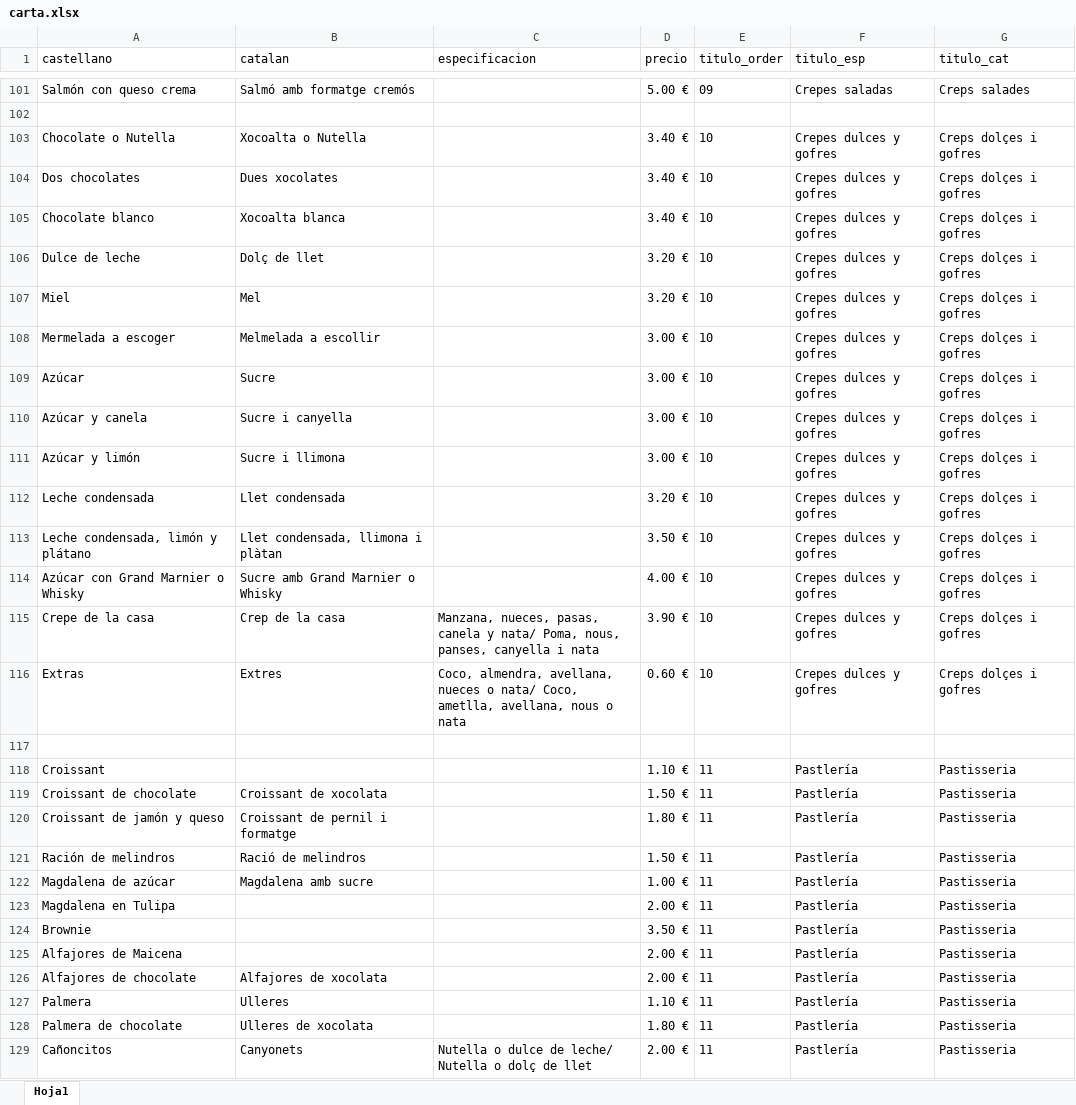
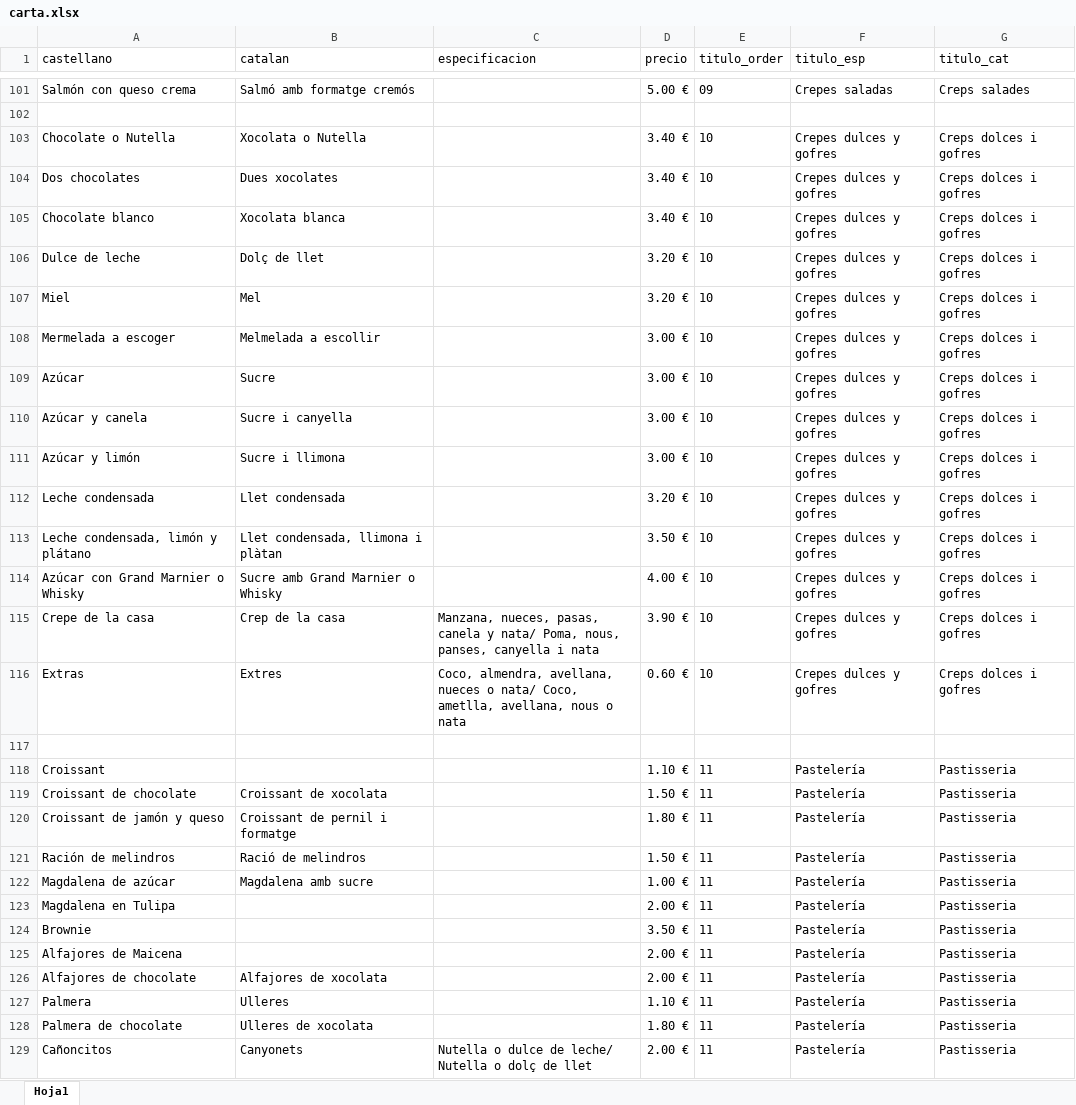
Before and after one commit to XocolataPirineus/carta, an Excel workbook: src/data/carta.xlsx, sheet Hoja1, drawn as a sheet; only a part is shown, gaps mark what is left out; values as stored, in another font and other column widths than the file's, no borders; the diff covers the shown part only; the diff names each change by its address in the sheet, - before the commit and + after, or states it on an @@ line.

Commit message:
Fix carta

```diff
--- a/src/data/carta.xlsx (sheet Hoja1)
+++ b/src/data/carta.xlsx (sheet Hoja1)
-B103 (catalan): Xocoalta o Nutella
+B103 (catalan): Xocolata o Nutella
-G103:G116 (titulo_cat): Creps dolçes i gofres
+G103:G116 (titulo_cat): Creps dolces i gofres
-B105 (catalan): Xocoalta blanca
+B105 (catalan): Xocolata blanca
-F118:F129 (titulo_esp): Pastlería
+F118:F129 (titulo_esp): Pastelería
```
Also changed, not shown: 5 edited cells elsewhere in this sheet.
